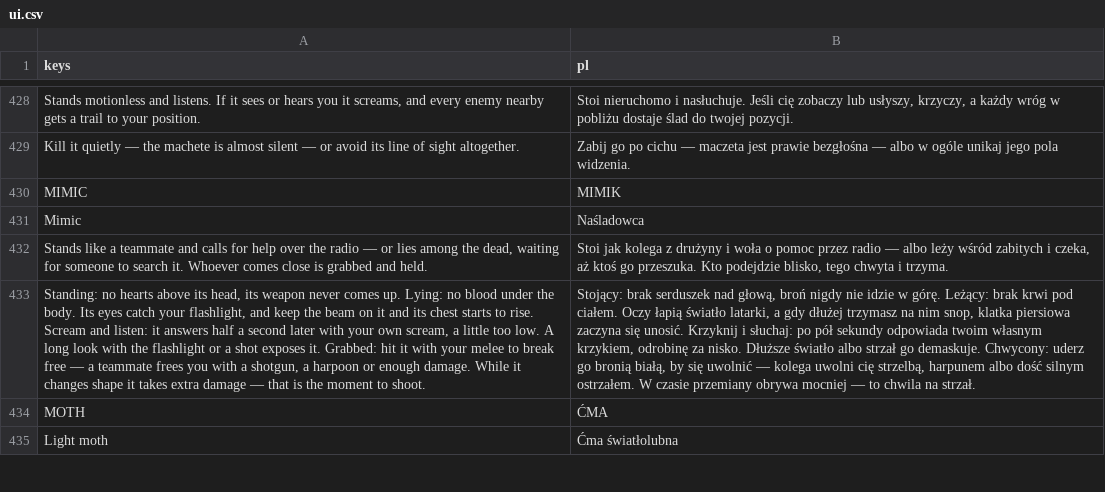
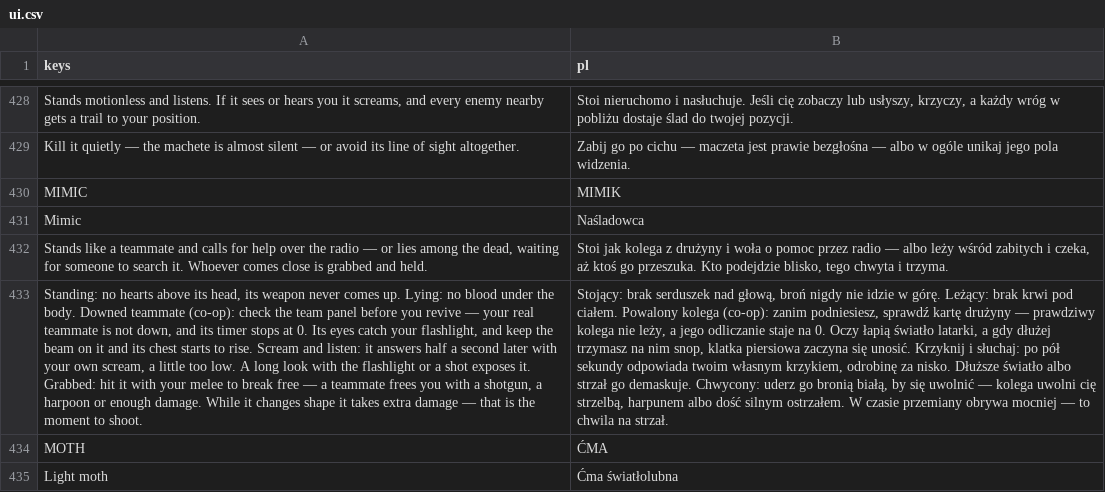
Before and after one commit to ssiwm/gameon, a CSV file: prototype/translations/ui.csv, drawn as a sheet; only a part is shown, gaps mark what is left out; the diff names each change by its address in the sheet, - before the commit and + after, or states it on an @@ line.

```diff
--- a/prototype/translations/ui.csv
+++ b/prototype/translations/ui.csv
-A433 (keys): …the body. Its eyes…
+A433 (keys): …the body. Downed teammate (co-op): check the team panel before you revive — your real teammate is not down, and its timer stops at 0. Its eyes…
-B433 (pl): …pod ciałem. Oczy łapią…
+B433 (pl): …pod ciałem. Powalony kolega (co-op): zanim podniesiesz, sprawdź kartę drużyny — prawdziwy kolega nie leży, a jego odliczanie staje na 0. Oczy łapią…
```
Also changed, not shown: 21 other files.
